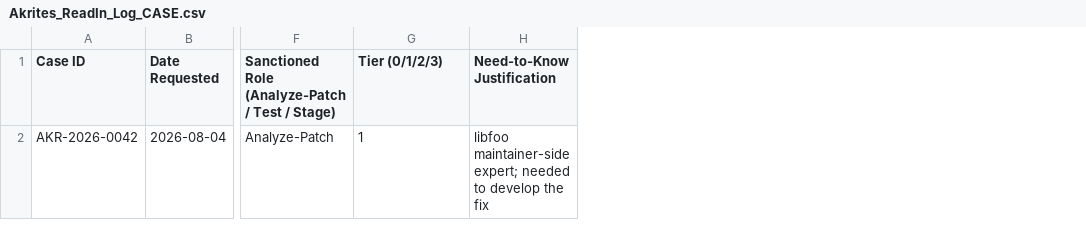
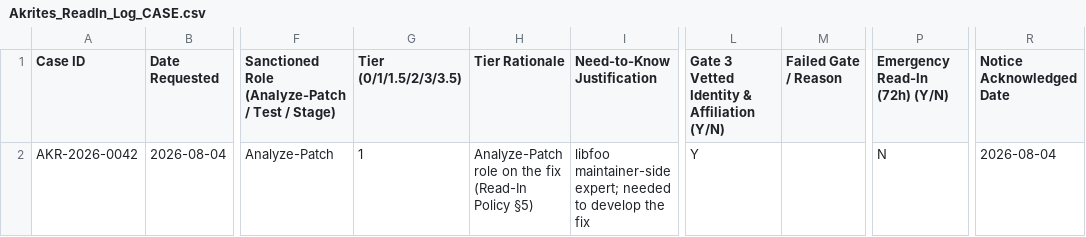
Before and after one commit to Akrites-Foundation/SIRT, a CSV file: templates/Akrites_ReadIn_Log_CASE.csv, drawn as a sheet; only a part is shown, gaps mark what is left out; the diff names each change by its address in the sheet, - before the commit and + after, or states it on an @@ line.

Commit message:
Update Akrites_ReadIn_Log_CASE.csv (#182)
Read-in log: add Gate 3, tier rationale, acknowledgement and emergency read-in columns

```diff
--- a/templates/Akrites_ReadIn_Log_CASE.csv
+++ b/templates/Akrites_ReadIn_Log_CASE.csv
+column H (Tier Rationale), row 2: Analyze-Patch role on the fix (Read-In Policy §5)
+column L, rows 1-2: Gate 3 Vetted Identity & Affiliation (Y/N) | Y
+column M (Failed Gate / Reason), empty
+column P (Emergency Read-In (72h) (Y/N)), row 2: N
+column R (Notice Acknowledged Date), row 2: 2026-08-04
-G1: Tier (0/1/2/3)
+G1: Tier (0/1/1.5/2/3/3.5)
```
